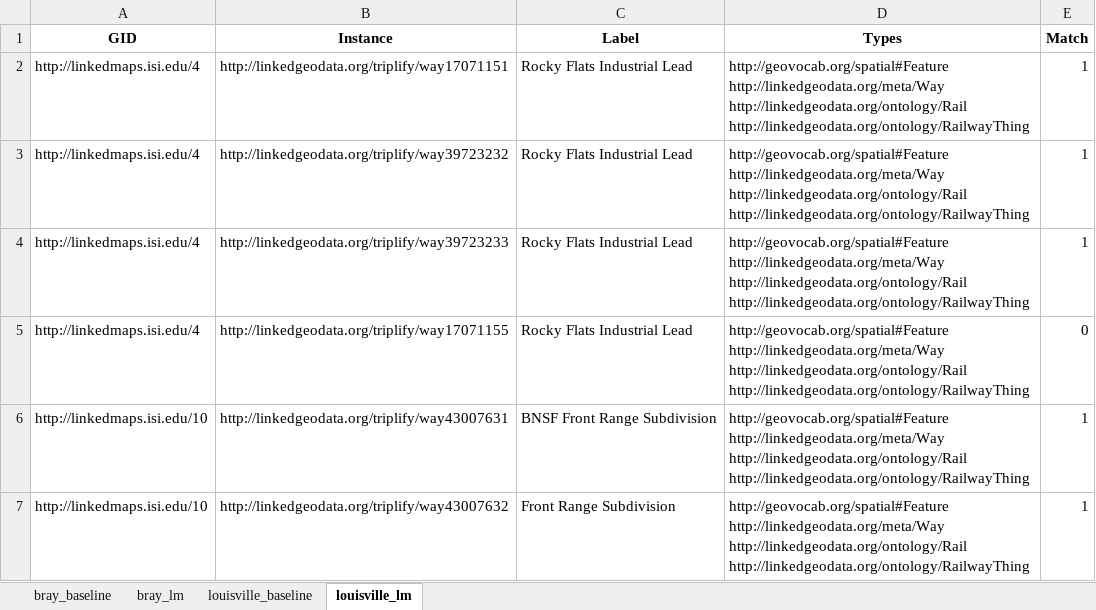
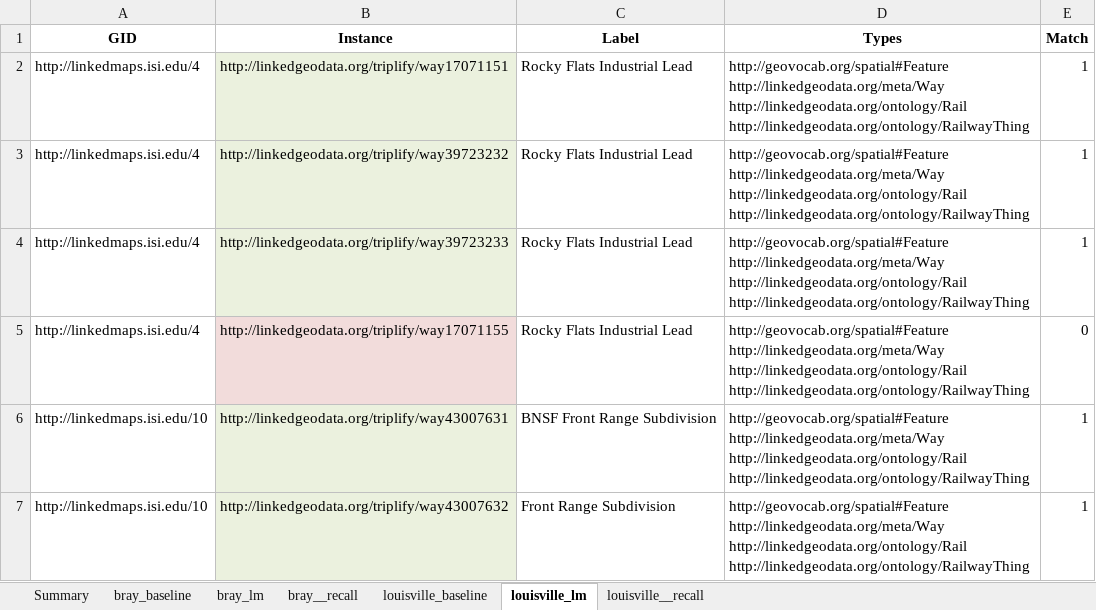
Before and after one commit to usc-isi-i2/linked-maps, an Excel workbook: geolinking_results.xlsx, sheet louisville_lm, drawn as a sheet; values as stored, in another font and other column widths than the file's, no borders; the diff names each change by its address in the sheet, - before the commit and + after, or states it on an @@ line.

```diff
--- a/geolinking_results.xlsx (sheet louisville_lm)
+++ b/geolinking_results.xlsx (sheet louisville_lm)
+sheet tab: Summary
+sheet tab: bray__recall
+sheet tab: louisville__recall
-B2:B4 fill: none
+B2:B4 fill: #EBF1DE
-B5 fill: none
+B5 fill: #F2DCDB
-B6:B7 fill: none
+B6:B7 fill: #EBF1DE
```
Also changed, not shown: sheet bray_lm, sheet louisville_baseline.
